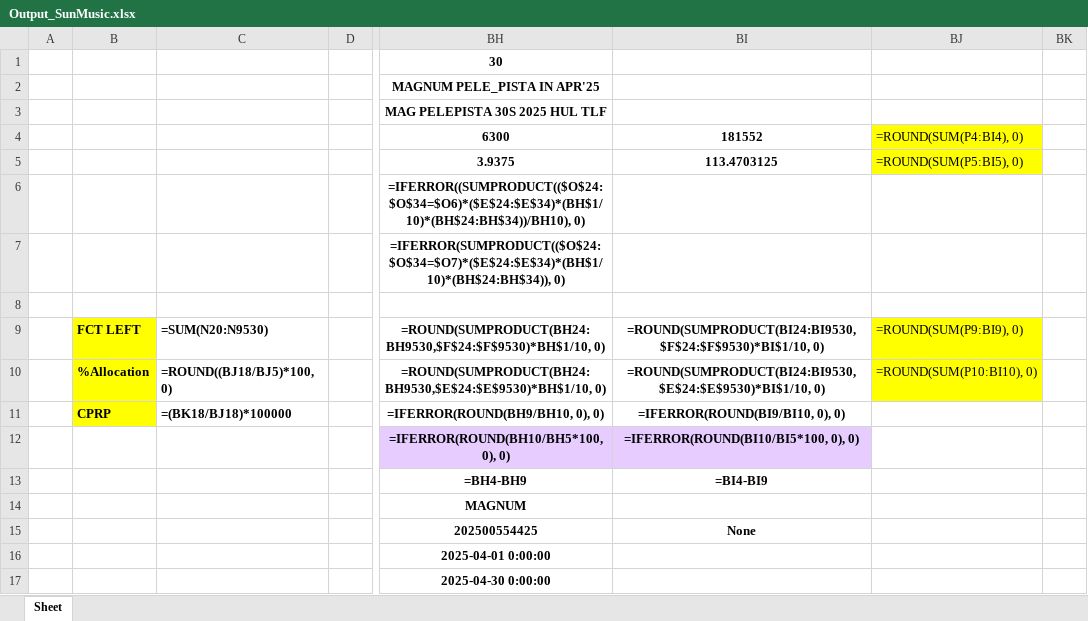
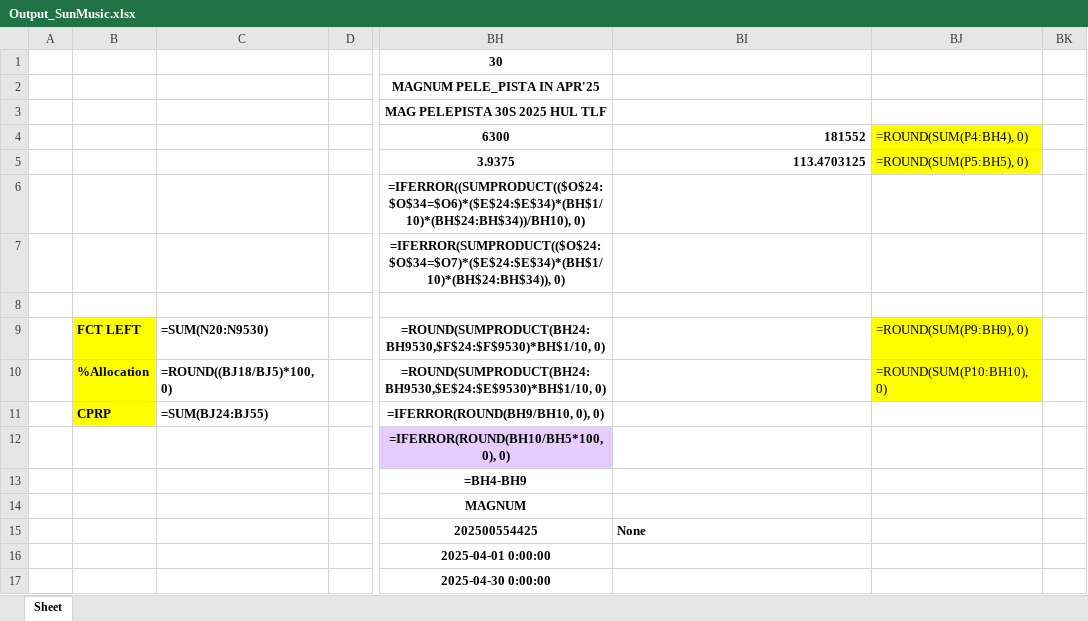
Before and after one commit to GroupM-India-Nexus/PR331-Open-2-BS-Multiple, an Excel workbook: data/Output_SunMusic.xlsx, sheet Sheet, drawn as a sheet; only a part is shown, gaps mark what is left out; values as stored, in another font and other column widths than the file's, no borders; formulas without a stored value are shown as written; the diff covers the shown part only; the diff names each change by its address in the sheet, - before the commit and + after, or states it on an @@ line.

```diff
--- a/data/Output_SunMusic.xlsx (sheet Sheet)
+++ b/data/Output_SunMusic.xlsx (sheet Sheet)
-BI4:BI5 alignment: center
+BI4:BI5 alignment: right
-BJ4: =ROUND(SUM(P4:BI4), 0)
+BJ4: =ROUND(SUM(P4:BH4), 0)
-BJ5: =ROUND(SUM(P5:BI5), 0)
+BJ5: =ROUND(SUM(P5:BH5), 0)
-BI9: =ROUND(SUMPRODUCT(BI24:BI9530,$F$24:$F$9530)*BI$1/10, 0)
+BI9: (empty)
-BJ9: =ROUND(SUM(P9:BI9), 0)
+BJ9: =ROUND(SUM(P9:BH9), 0)
-BI10: =ROUND(SUMPRODUCT(BI24:BI9530,$E$24:$E$9530)*BI$1/10, 0)
+BI10: (empty)
-BJ10: =ROUND(SUM(P10:BI10), 0)
+BJ10: =ROUND(SUM(P10:BH10), 0)
-C11: =(BK18/BJ18)*100000
+C11: =SUM(BJ24:BJ55)
-BI11: =IFERROR(ROUND(BI9/BI10, 0), 0)
+BI11: (empty)
-BI12: =IFERROR(ROUND(BI10/BI5*100, 0), 0)
+BI12: (empty)
-BI12 fill: #E6CCFF
+BI12 fill: none
-BI13: =BI4-BI9
+BI13: (empty)
-BI15 alignment: center
+BI15 alignment: left
```
Also changed, not shown: 17 edited cells and cell formats elsewhere in this sheet, data/Output_InputFile.xlsx, output_files/Output_InputFile.xlsx, 10 other files.
